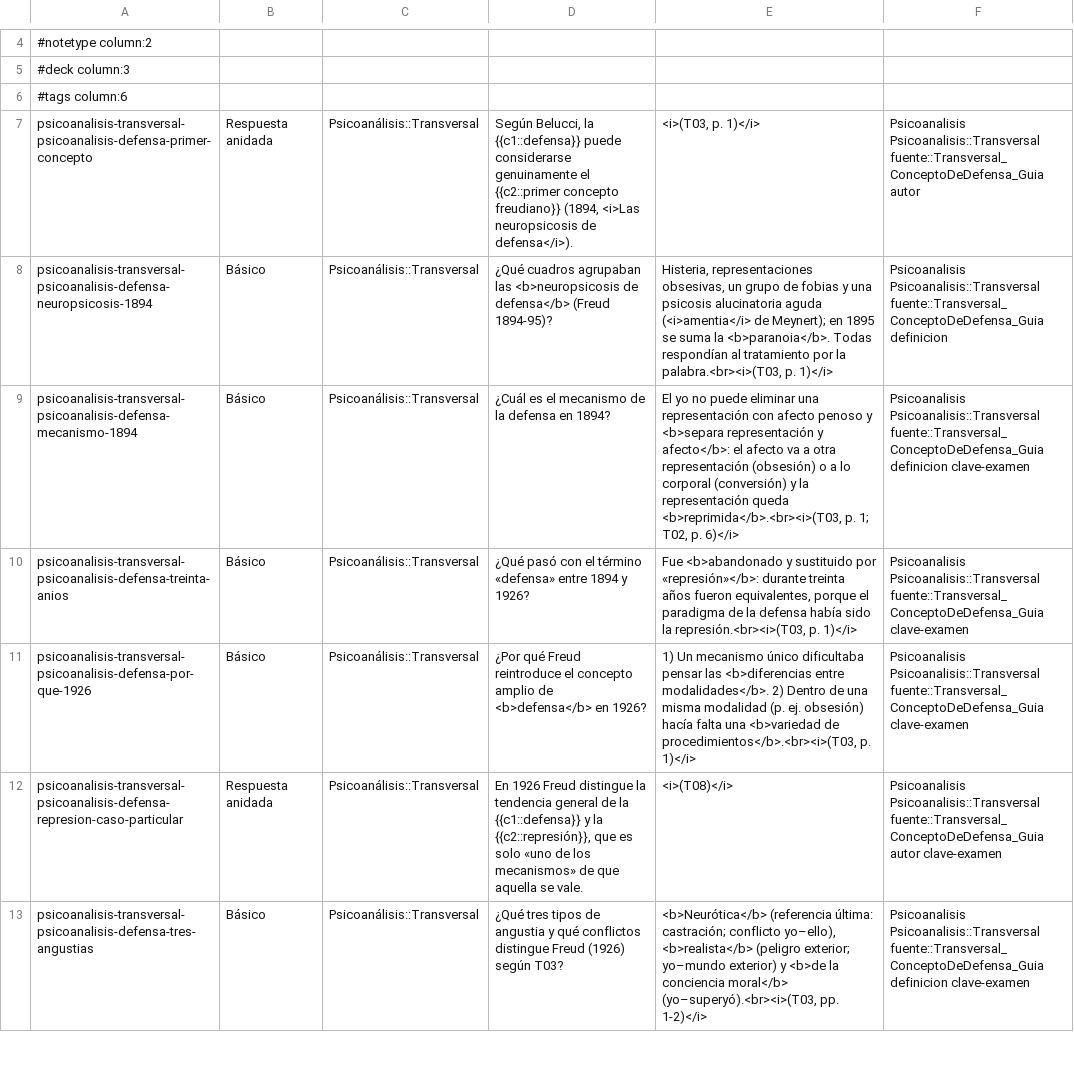
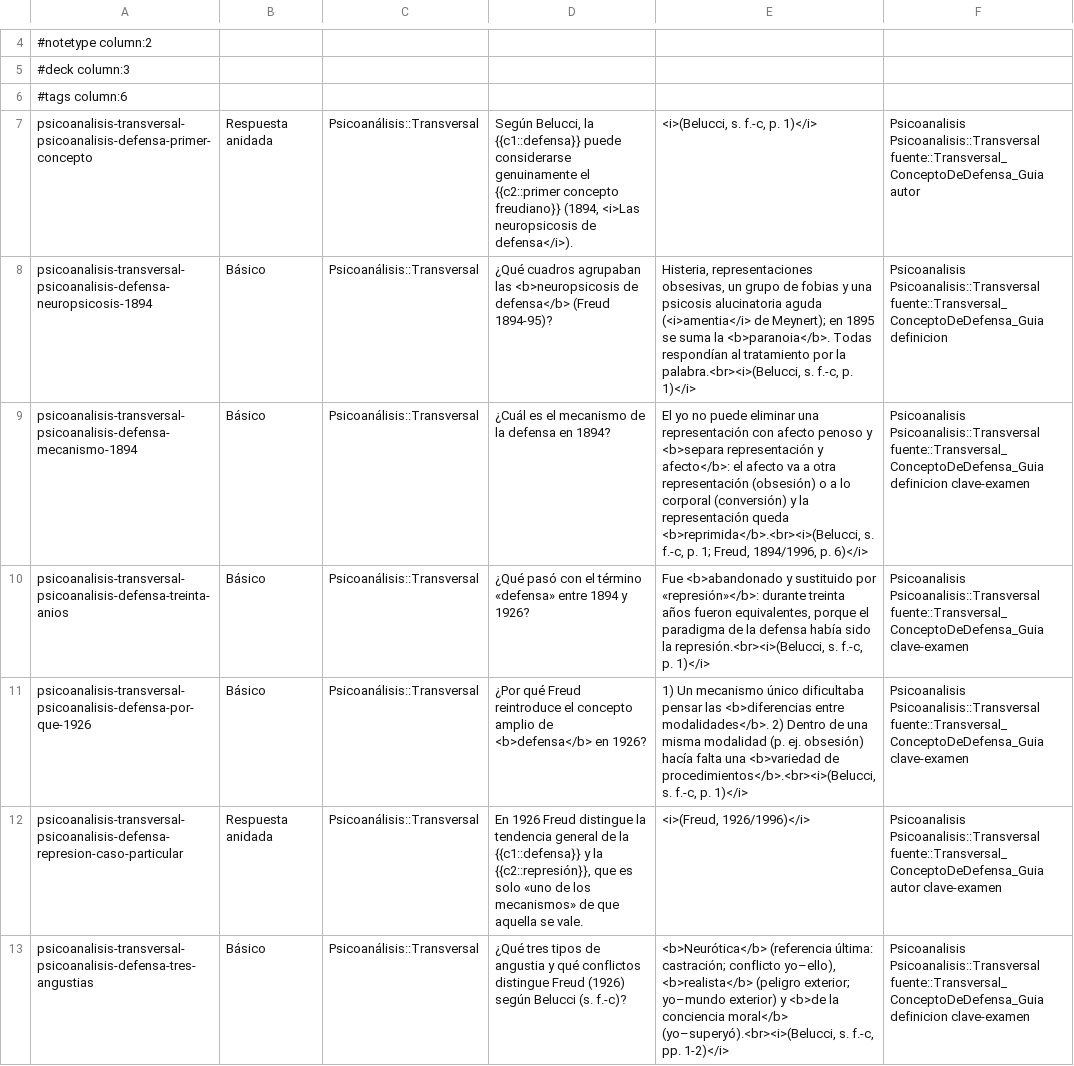
Before and after one commit to Franco4447/psicologia-favaloro, a CSV file: 2do Año/Psicoanálisis/4_Flashcards/Transversal_ConceptoDeDefensa_Flashcards.csv, drawn as a sheet; only a part is shown, gaps mark what is left out; the diff covers the shown part only; the diff names each change by its address in the sheet, - before the commit and + after, or states it on an @@ line.

```diff
--- a/2do Año/Psicoanálisis/4_Flashcards/Transversal_ConceptoDeDefensa_Flashcards.csv
+++ b/2do Año/Psicoanálisis/4_Flashcards/Transversal_ConceptoDeDefensa_Flashcards.csv
-E7: <i>(T03, p. 1)</i>
+E7: <i>(Belucci, s. f.-c, p. 1)</i>
-E8: …por la palabra.<br><i>(T03, p. 1)</i>
+E8: …por la palabra.<br><i>(Belucci, s. f.-c, p. 1)</i>
-E9: …representación queda <b>reprimida</b>.<br><i>(T03, p. 1; T02, p. 6)</i>
+E9: …representación queda <b>reprimida</b>.<br><i>(Belucci, s. f.-c, p. 1; Freud, 1894/1996, p. 6)</i>
-E10: …sido la represión.<br><i>(T03, p. 1)</i>
+E10: …sido la represión.<br><i>(Belucci, s. f.-c, p. 1)</i>
-E11: …<b>variedad de procedimientos</b>.<br><i>(T03, p. 1)</i>
+E11: …<b>variedad de procedimientos</b>.<br><i>(Belucci, s. f.-c, p. 1)</i>
-E12: <i>(T08)</i>
+E12: <i>(Freud, 1926/1996)</i>
-D13: …(1926) según T03?
+D13: …(1926) según Belucci (s. f.-c)?
-E13: …conciencia moral</b> (yo–superyó).<br><i>(T03, pp. 1-2)</i>
+E13: …conciencia moral</b> (yo–superyó).<br><i>(Belucci, s. f.-c, pp. 1-2)</i>
```
Also changed, not shown: 41 edited cells elsewhere in this file, 2do Año/Psicoanálisis/4_Flashcards/C13_EstructuraYTiemposDeLaNeurosis_Flashcards.csv, 2do Año/Psicoanálisis/4_Flashcards/C14_SintomaFantasmaYAngustia_Flashcards.csv, 21 other files.
